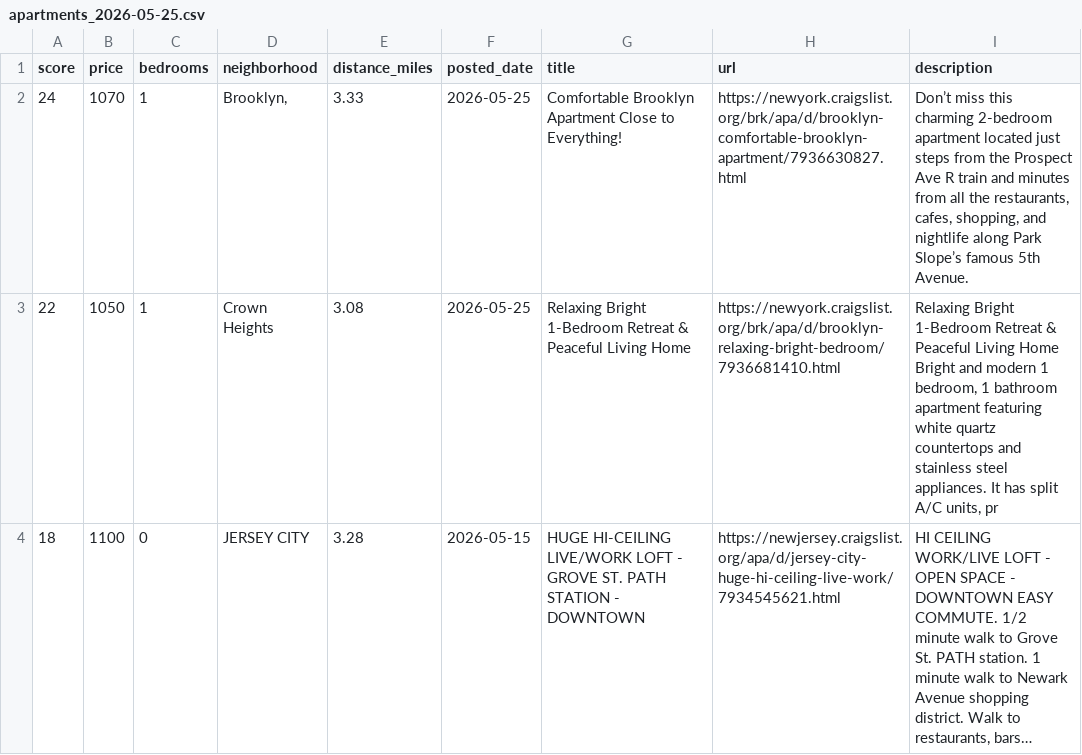
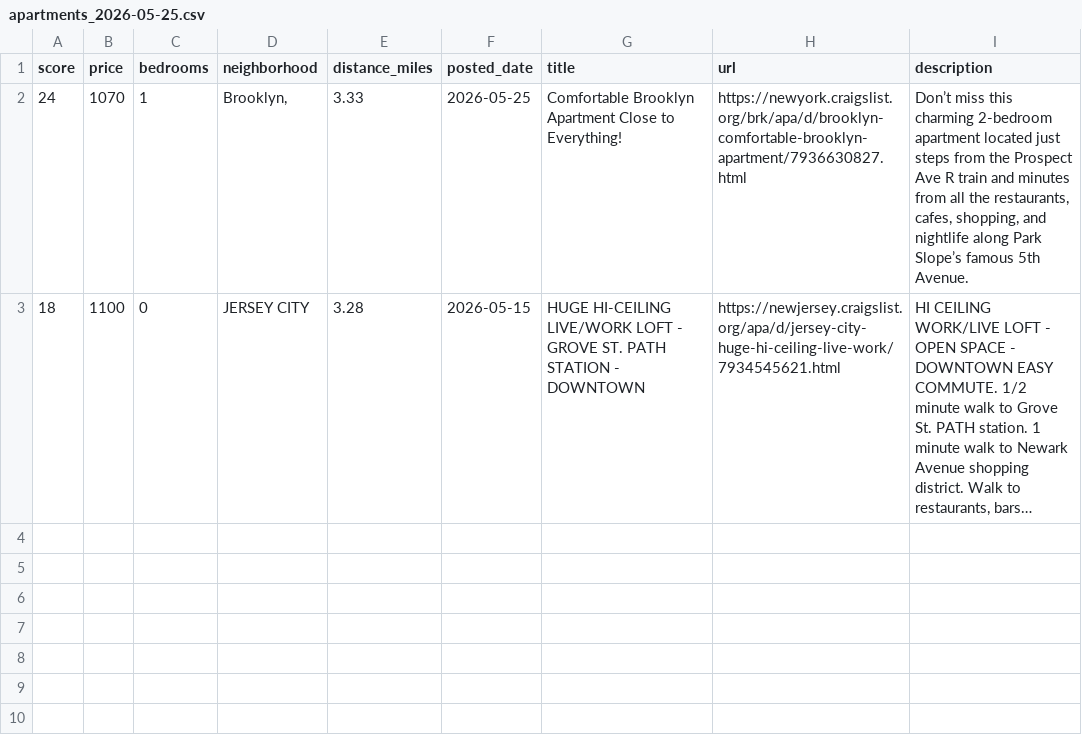
Before and after one commit to animeshUX/khoj, a CSV file: docs/apartments_2026-05-25.csv, drawn as a sheet; long unchanged cells end in …; the diff names each change by its address in the sheet, - before the commit and + after, or states it on an @@ line.

```diff
--- a/docs/apartments_2026-05-25.csv
+++ b/docs/apartments_2026-05-25.csv
-row 3: 22 | 1050 | 1 | Crown Heights | 3.08 | 2026-05-25 | Relaxing Bright 1-Bedroom Retreat & Peaceful Living Home | https://newyork.craigslist.org/brk/apa/d/brooklyn-relaxing-bright-bedroom/7936681410.html | Relaxing Bright 1-Bedroom Retreat & Peaceful Living Home Bright and modern 1 bedroom, 1 bathroom apartment featuring white quartz countertops and stainless steel appliances. It has split A/C units, pr
```
Also changed, not shown: docs/apartments_latest.csv, 3 other files.
